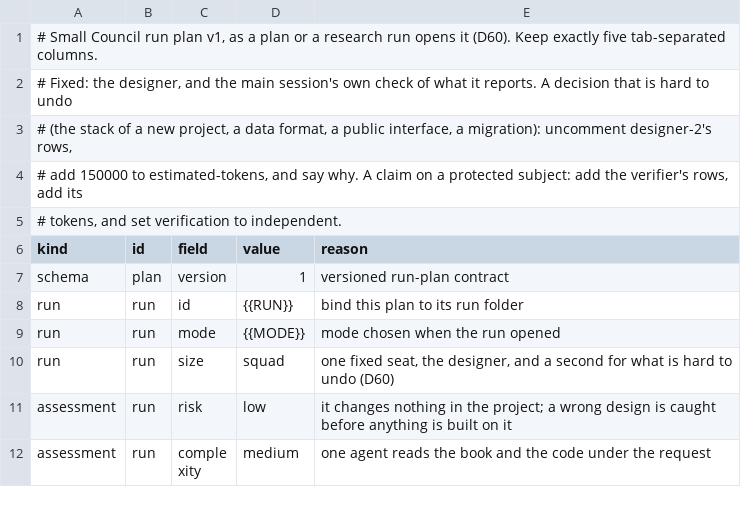
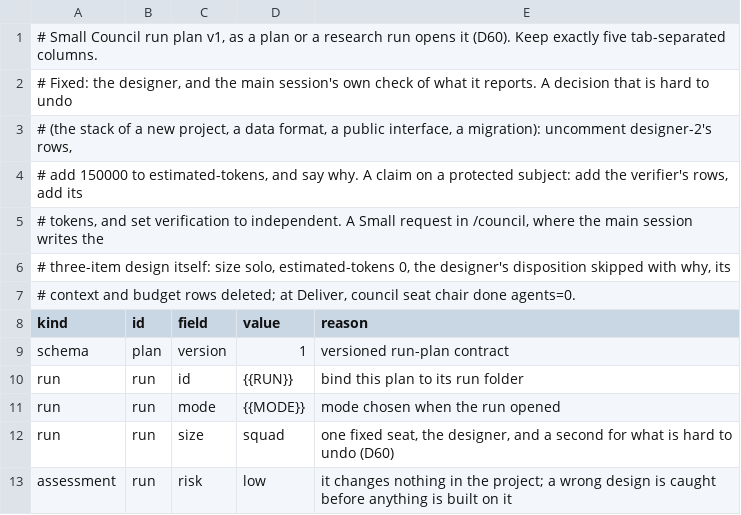
Before and after one commit to GuyGIGU/small-council, a TSV file: references/templates/run-plan-design.tsv, drawn as a sheet; only a part is shown; the shorter side is filled out with more unchanged rows.

```diff
--- a/references/templates/run-plan-design.tsv
+++ b/references/templates/run-plan-design.tsv
@@ -4,3 +4,5 @@
 # add 150000 to estimated-tokens, and say why. A claim on a protected subject: add the verifier's rows, add its
-# tokens, and set verification to independent.
+# tokens, and set verification to independent. A Small request in /council, where the main session writes the
+# three-item design itself: size solo, estimated-tokens 0, the designer's disposition skipped with why, its
+# context and budget rows deleted; at Deliver, council seat chair done agents=0.
 kind	id	field	value	reason
```
Also changed, not shown: references/templates/run-plan-implement.tsv, 15 other files.
